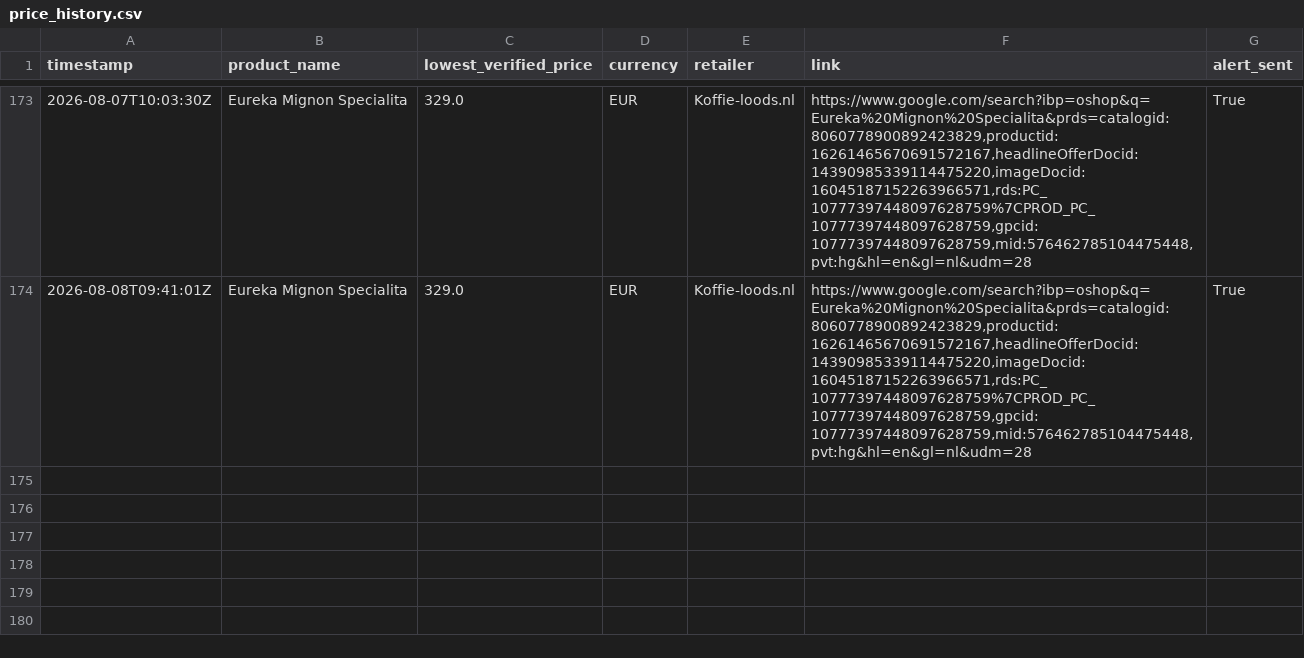
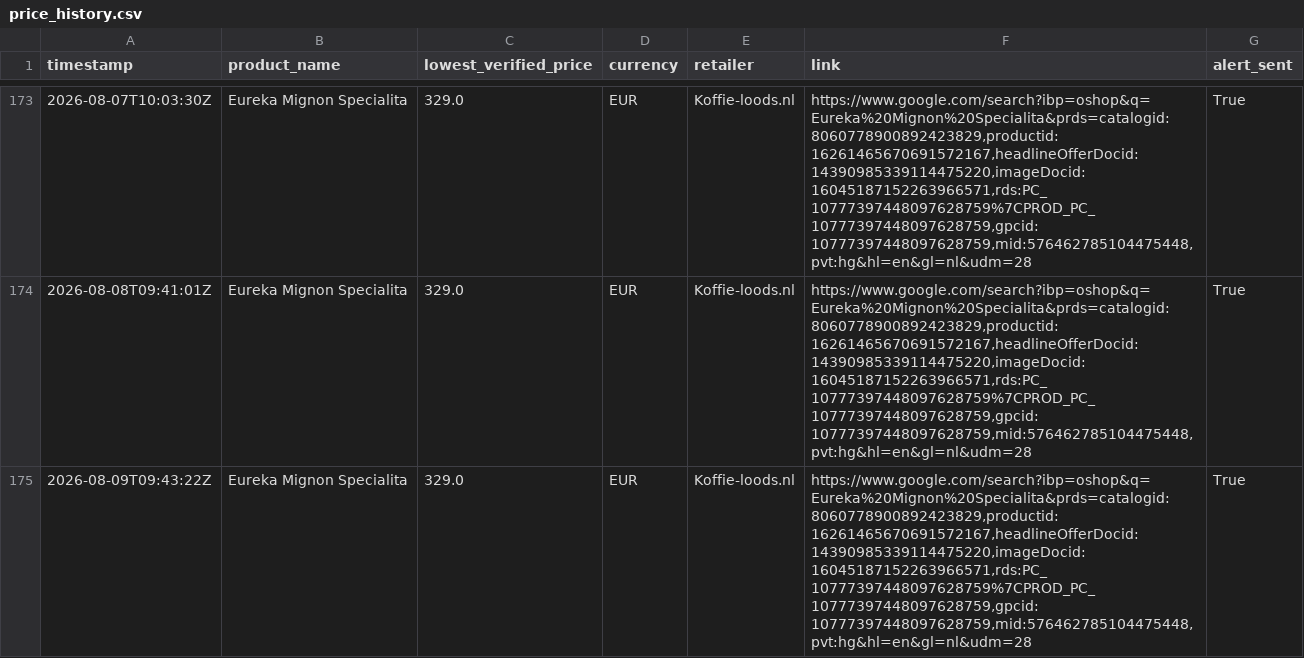
Before and after one commit to Thakkennes/price-tracker, a CSV file: price_history.csv, drawn as a sheet; only a part is shown, gaps mark what is left out; the diff names each change by its address in the sheet, - before the commit and + after, or states it on an @@ line.

```diff
--- a/price_history.csv
+++ b/price_history.csv
+row 175: 2026-08-09T09:43:22Z | Eureka Mignon Specialita | 329.0 | EUR | Koffie-loods.nl | https://www.google.com/search?ibp=oshop&q=Eureka%20Mignon%20Specialita&prds=catalogid:8060778900892423829,productid:16261465670691572167,headlineOfferDocid:14390985339114475220,imageDocid:16045187152263966571,rds:PC_10777397448097628759%7CPROD_PC_10777397448097628759,gpcid:10777397448097628759,mid:576462785104475448,pvt:hg&hl=en&gl=nl&udm=28 | True
```
